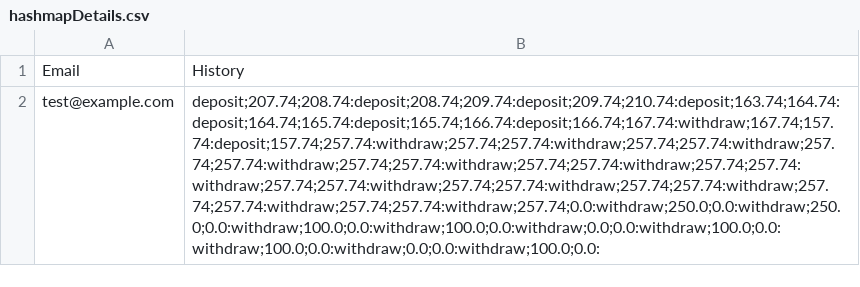
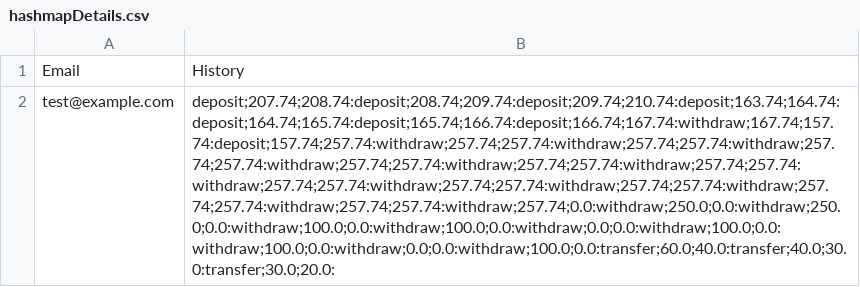
Before and after one commit to JoshMultiverse/FinCore, a CSV file: app/src/main/java/org/csv/hashmapDetails.csv, drawn as a sheet; the diff names each change by its address in the sheet, - before the commit and + after, or states it on an @@ line.

```diff
--- a/app/src/main/java/org/csv/hashmapDetails.csv
+++ b/app/src/main/java/org/csv/hashmapDetails.csv
-B2: deposit;207.74;208.74:deposit;208.74;209.74:deposit;209.74;210.74:deposit;163.74;164.74:deposit;164.74;165.74:deposit;165.74;166.74:deposit;166.74;167.74:withdraw;167.74;157.74:deposit;157.74;257.74:withdraw;257.74;257.74:withdraw;257.74;257.74:withdraw;257.74;257.74:withdraw;257.74;257.74:withdraw;257.74;257.74:withdraw;257.74;257.74:withdraw;257.74;257.74:withdraw;257.74;257.74:withdraw;257.74;257.74:withdraw;257.74;257.74:withdraw;257.74;257.74:withdraw;257.74;0.0:withdraw;250.0;0.0:withdraw;250.0;0.0:withdraw;100.0;0.0:withdraw;100.0;0.0:withdraw;0.0;0.0:withdraw;100.0;0.0:withdraw;100.0;0.0:withdraw;0.0;0.0:withdraw;100.0;0.0:
+B2: deposit;207.74;208.74:deposit;208.74;209.74:deposit;209.74;210.74:deposit;163.74;164.74:deposit;164.74;165.74:deposit;165.74;166.74:deposit;166.74;167.74:withdraw;167.74;157.74:deposit;157.74;257.74:withdraw;257.74;257.74:withdraw;257.74;257.74:withdraw;257.74;257.74:withdraw;257.74;257.74:withdraw;257.74;257.74:withdraw;257.74;257.74:withdraw;257.74;257.74:withdraw;257.74;257.74:withdraw;257.74;257.74:withdraw;257.74;257.74:withdraw;257.74;257.74:withdraw;257.74;0.0:withdraw;250.0;0.0:withdraw;250.0;0.0:withdraw;100.0;0.0:withdraw;100.0;0.0:withdraw;0.0;0.0:withdraw;100.0;0.0:withdraw;100.0;0.0:withdraw;0.0;0.0:withdraw;100.0;0.0:transfer;60.0;40.0:transfer;40.0;30.0:transfer;30.0;20.0:
```
Also changed, not shown: 5 other files.
